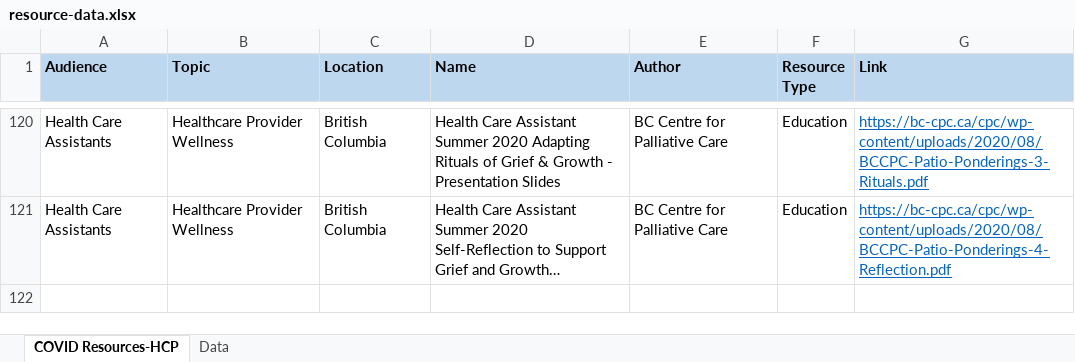
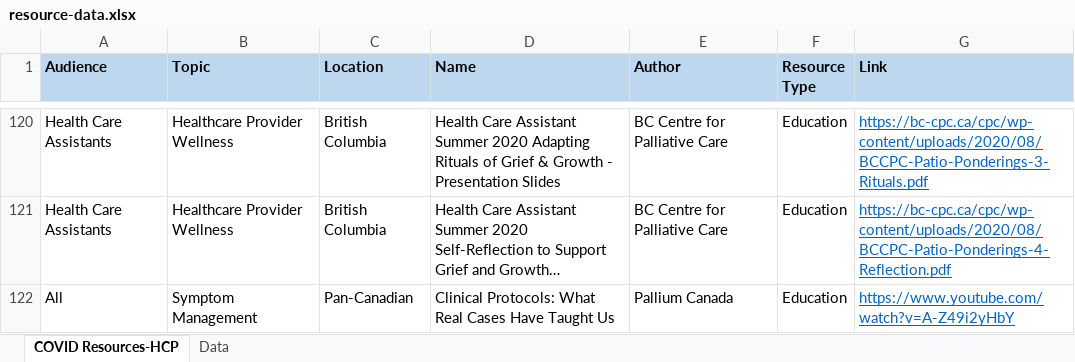
Before and after one commit to BC-CPC/covid-backend, an Excel workbook: resource-data.xlsx, sheet COVID Resources-HCP, drawn as a sheet; only a part is shown, gaps mark what is left out; long unchanged cells end in …; values as stored, in another font and other column widths than the file's, no borders; conditional formats not drawn; the diff names each change by its address in the sheet, - before the commit and + after, or states it on an @@ line.

Commit message:
Add files via upload

```diff
--- a/resource-data.xlsx (sheet COVID Resources-HCP)
+++ b/resource-data.xlsx (sheet COVID Resources-HCP)
+row 122: All | Symptom Management | Pan-Canadian | Clinical Protocols: What Real Cases Have Taught Us | Pallium Canada | Education | https://www.youtube.com/watch?v=A-Z49i2yHbY
```
